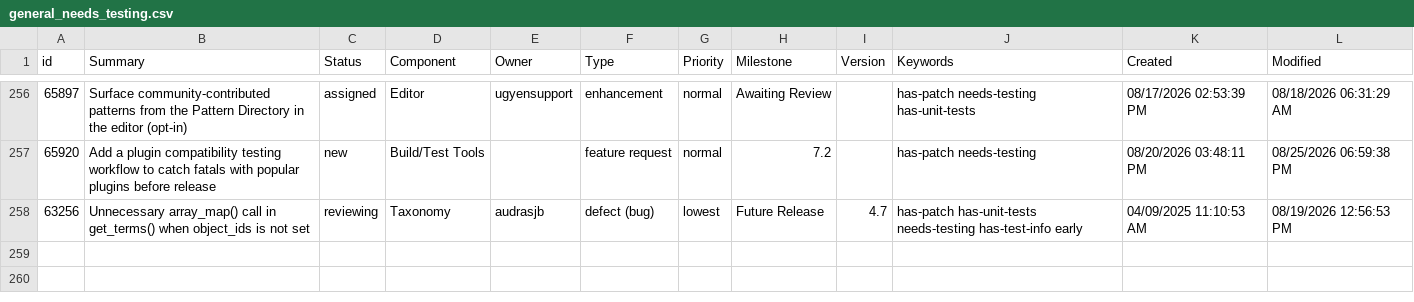
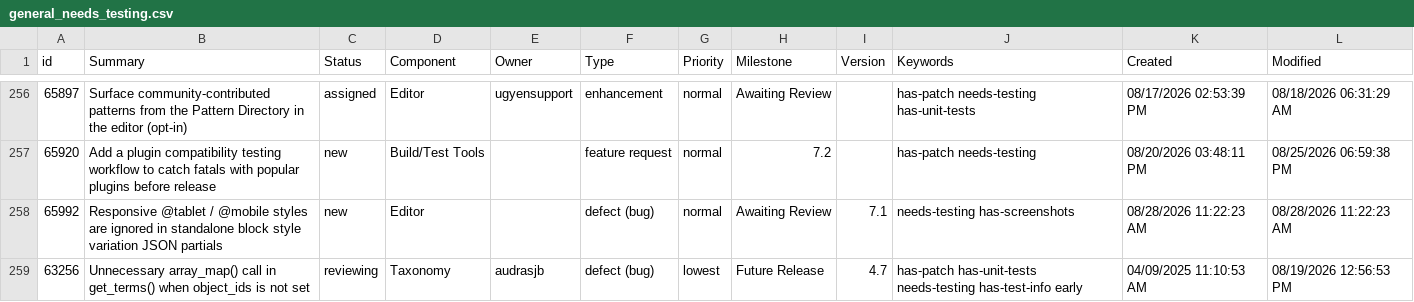
Before and after one commit to jamesbregenzer/wp-core-radar, a CSV file: data/raw/manual/2026-08-28/general_needs_testing.csv, drawn as a sheet; only a part is shown, gaps mark what is left out; the diff names each change by its address in the sheet, - before the commit and + after, or states it on an @@ line.

Commit message:
Update radar data

```diff
--- a/data/raw/manual/2026-08-28/general_needs_testing.csv
+++ b/data/raw/manual/2026-08-28/general_needs_testing.csv
+row 258: 65992 | Responsive @tablet / @mobile styles are ignored in standalone block style variation JSON partials | new | Editor |  | defect (bug) | normal | Awaiting Review | 7.1 | needs-testing has-screenshots | 08/28/2026 11:22:23 AM | 08/28/2026 11:22:23 AM
```
Also changed, not shown: 5 other files.
